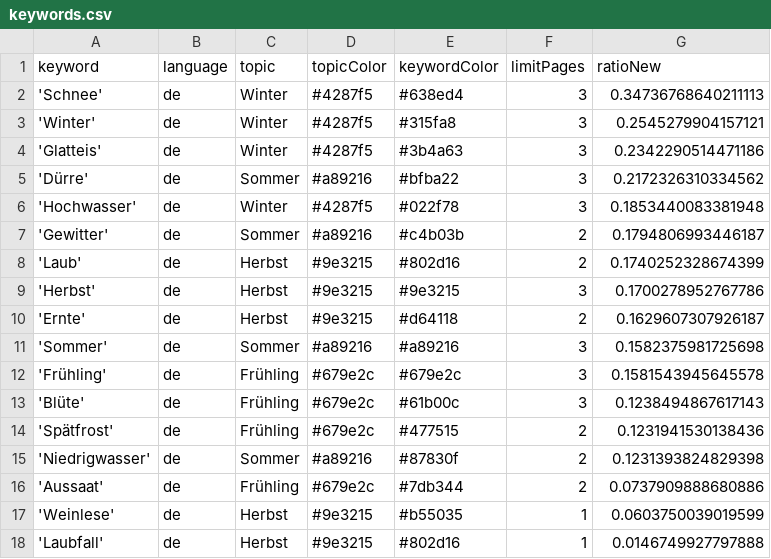
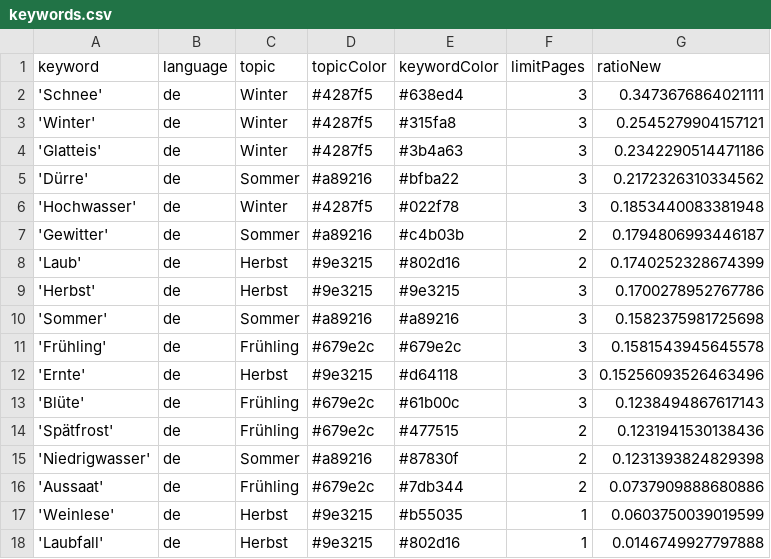
Before and after one commit to tlais147-physgeo01/snowIceIsComing, a CSV file: keywords.csv, drawn as a sheet.

```diff
--- a/keywords.csv
+++ b/keywords.csv
@@ -1,3 +1,3 @@
 keyword,language,topic,topicColor,keywordColor,limitPages,ratioNew
-'Schnee',de,Winter,#4287f5,#638ed4,3,0.34736768640211113
+'Schnee',de,Winter,#4287f5,#638ed4,3,0.3473676864021111
 'Winter',de,Winter,#4287f5,#315fa8,3,0.2545279904157121
@@ -9,5 +9,5 @@ keyword,language,topic,topicColor,keywordColor,limitPages,ratioNew
 'Herbst',de,Herbst,#9e3215,#9e3215,3,0.1700278952767786
-'Ernte',de,Herbst,#9e3215,#d64118,2,0.1629607307926187
 'Sommer',de,Sommer,#a89216,#a89216,3,0.1582375981725698
 'Frühling',de,Frühling,#679e2c,#679e2c,3,0.1581543945645578
+'Ernte',de,Herbst,#9e3215,#d64118,3,0.15256093526463496
 'Blüte',de,Frühling,#679e2c,#61b00c,3,0.1238494867617143
```
Also changed, not shown: csv/news_2023_11.csv.
